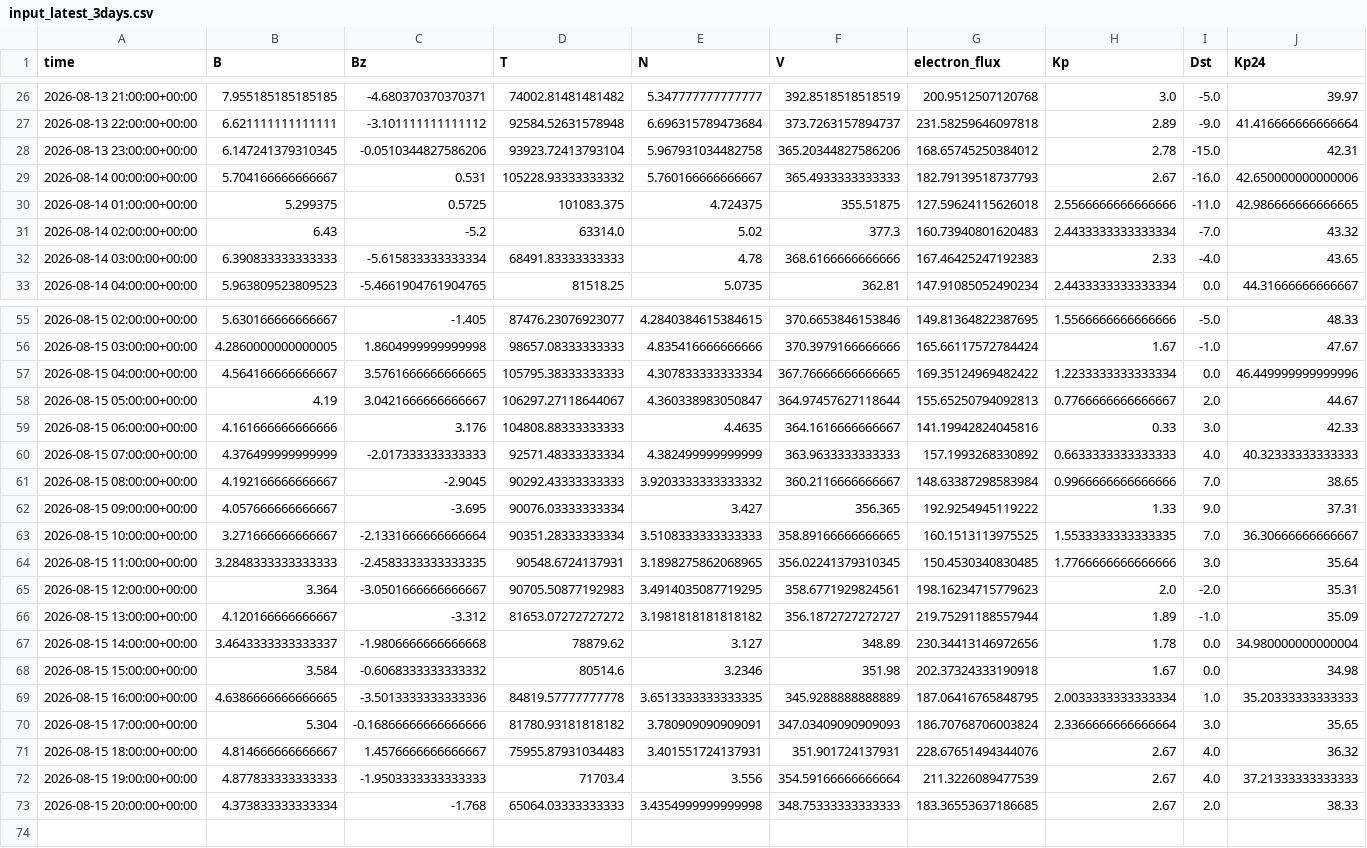
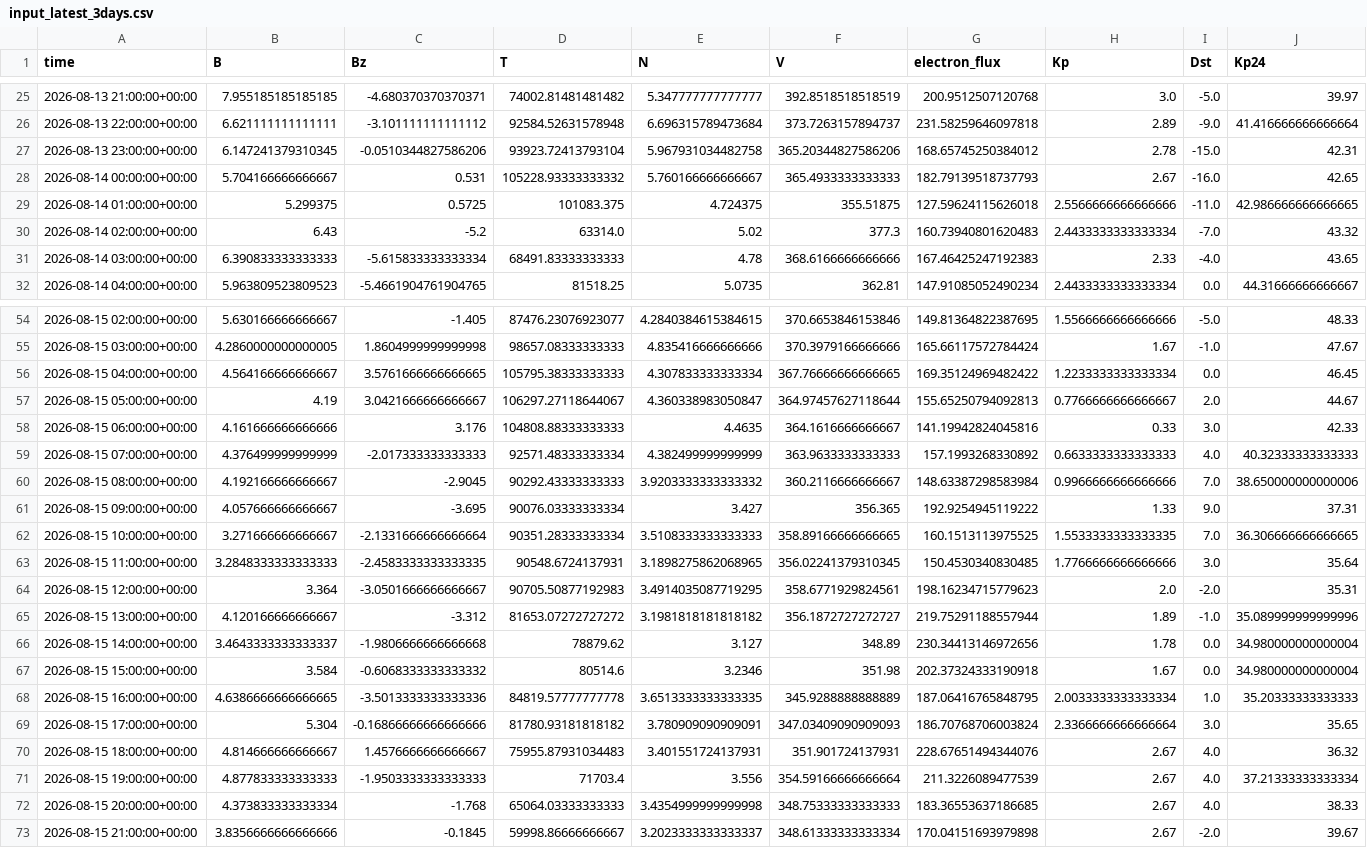
Before and after one commit to Jihyeon-Son/Jihyeon-Son.github.io, a CSV file: data/input_latest_3days.csv, drawn as a sheet; only a part is shown, gaps mark what is left out; the diff covers the shown part only.

```diff
--- a/data/input_latest_3days.csv
+++ b/data/input_latest_3days.csv
@@ -28,3 +27,3 @@ time,B,Bz,T,N,V,electron_flux,Kp,Dst,Kp24
 2026-08-13 23:00:00+00:00,6.147241379310345,-0.0510344827586206,93923.72413793104,5.967931034482758,365.20344827586206,168.65745250384012,2.78,-15.0,42.31
-2026-08-14 00:00:00+00:00,5.704166666666667,0.531,105228.93333333332,5.760166666666667,365.4933333333333,182.79139518737793,2.67,-16.0,42.650000000000006
+2026-08-14 00:00:00+00:00,5.704166666666667,0.531,105228.93333333332,5.760166666666667,365.4933333333333,182.79139518737793,2.67,-16.0,42.65
 2026-08-14 01:00:00+00:00,5.299375,0.5725,101083.375,4.724375,355.51875,127.59624115626018,2.5566666666666666,-11.0,42.986666666666665
@@ -56,3 +55,3 @@ time,B,Bz,T,N,V,electron_flux,Kp,Dst,Kp24
 2026-08-15 03:00:00+00:00,4.2860000000000005,1.8604999999999998,98657.08333333333,4.835416666666666,370.3979166666666,165.66117572784424,1.67,-1.0,47.67
-2026-08-15 04:00:00+00:00,4.564166666666667,3.5761666666666665,105795.38333333333,4.307833333333334,367.76666666666665,169.35124969482422,1.2233333333333334,0.0,46.449999999999996
+2026-08-15 04:00:00+00:00,4.564166666666667,3.5761666666666665,105795.38333333333,4.307833333333334,367.76666666666665,169.35124969482422,1.2233333333333334,0.0,46.45
 2026-08-15 05:00:00+00:00,4.19,3.0421666666666667,106297.27118644067,4.360338983050847,364.97457627118644,155.65250794092813,0.7766666666666667,2.0,44.67
@@ -60,10 +59,10 @@ time,B,Bz,T,N,V,electron_flux,Kp,Dst,Kp24
 2026-08-15 07:00:00+00:00,4.376499999999999,-2.017333333333333,92571.48333333334,4.382499999999999,363.9633333333333,157.1993268330892,0.6633333333333333,4.0,40.32333333333333
-2026-08-15 08:00:00+00:00,4.192166666666667,-2.9045,90292.43333333333,3.9203333333333332,360.2116666666667,148.63387298583984,0.9966666666666666,7.0,38.65
+2026-08-15 08:00:00+00:00,4.192166666666667,-2.9045,90292.43333333333,3.9203333333333332,360.2116666666667,148.63387298583984,0.9966666666666666,7.0,38.650000000000006
 2026-08-15 09:00:00+00:00,4.057666666666667,-3.695,90076.03333333334,3.427,356.365,192.9254945119222,1.33,9.0,37.31
-2026-08-15 10:00:00+00:00,3.271666666666667,-2.1331666666666664,90351.28333333334,3.5108333333333333,358.89166666666665,160.1513113975525,1.5533333333333335,7.0,36.30666666666667
+2026-08-15 10:00:00+00:00,3.271666666666667,-2.1331666666666664,90351.28333333334,3.5108333333333333,358.89166666666665,160.1513113975525,1.5533333333333335,7.0,36.306666666666665
 2026-08-15 11:00:00+00:00,3.2848333333333333,-2.4583333333333335,90548.6724137931,3.1898275862068965,356.02241379310345,150.4530340830485,1.7766666666666666,3.0,35.64
 2026-08-15 12:00:00+00:00,3.364,-3.0501666666666667,90705.50877192983,3.4914035087719295,358.6771929824561,198.16234715779623,2.0,-2.0,35.31
-2026-08-15 13:00:00+00:00,4.120166666666667,-3.312,81653.07272727272,3.1981818181818182,356.1872727272727,219.75291188557944,1.89,-1.0,35.09
+2026-08-15 13:00:00+00:00,4.120166666666667,-3.312,81653.07272727272,3.1981818181818182,356.1872727272727,219.75291188557944,1.89,-1.0,35.089999999999996
 2026-08-15 14:00:00+00:00,3.4643333333333337,-1.9806666666666668,78879.62,3.127,348.89,230.34413146972656,1.78,0.0,34.980000000000004
-2026-08-15 15:00:00+00:00,3.584,-0.6068333333333332,80514.6,3.2346,351.98,202.37324333190918,1.67,0.0,34.98
+2026-08-15 15:00:00+00:00,3.584,-0.6068333333333332,80514.6,3.2346,351.98,202.37324333190918,1.67,0.0,34.980000000000004
 2026-08-15 16:00:00+00:00,4.6386666666666665,-3.5013333333333336,84819.57777777778,3.6513333333333335,345.9288888888889,187.06416765848795,2.0033333333333334,1.0,35.20333333333333
@@ -71,3 +70,4 @@ time,B,Bz,T,N,V,electron_flux,Kp,Dst,Kp24
 2026-08-15 18:00:00+00:00,4.814666666666667,1.4576666666666667,75955.87931034483,3.401551724137931,351.901724137931,228.67651494344076,2.67,4.0,36.32
-2026-08-15 19:00:00+00:00,4.877833333333333,-1.9503333333333333,71703.4,3.556,354.59166666666664,211.3226089477539,2.67,4.0,37.21333333333333
-2026-08-15 20:00:00+00:00,4.373833333333334,-1.768,65064.03333333333,3.4354999999999998,348.75333333333333,183.36553637186685,2.67,2.0,38.33
+2026-08-15 19:00:00+00:00,4.877833333333333,-1.9503333333333333,71703.4,3.556,354.59166666666664,211.3226089477539,2.67,4.0,37.21333333333334
+2026-08-15 20:00:00+00:00,4.373833333333334,-1.768,65064.03333333333,3.4354999999999998,348.75333333333333,183.36553637186685,2.67,4.0,38.33
+2026-08-15 21:00:00+00:00,3.8356666666666666,-0.1845,59998.86666666667,3.2023333333333337,348.61333333333334,170.04151693979898,2.67,-2.0,39.67
```
Also changed, not shown: 1 removed row and 21 edited cells elsewhere in this file, data/solar_wind_hourly_history.csv, 2 other files.
